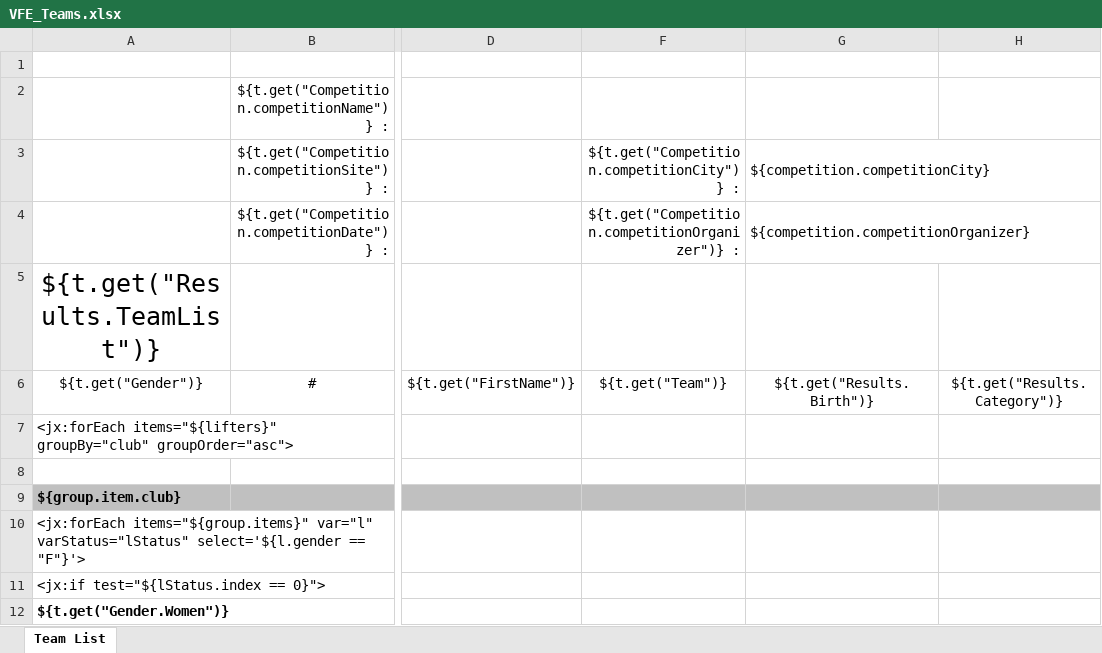
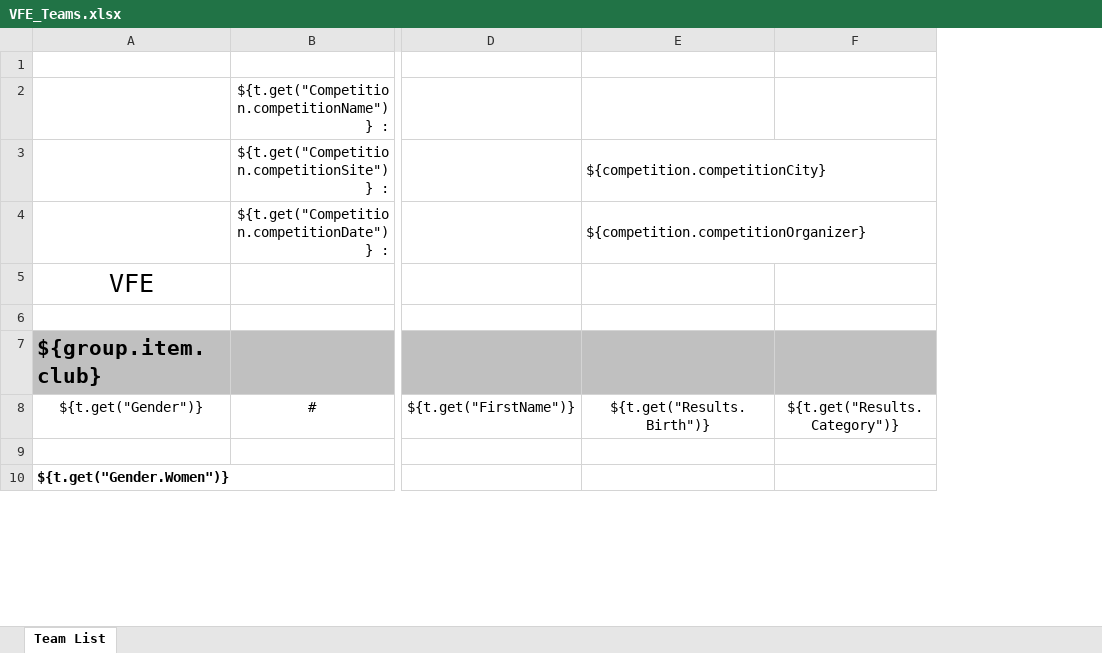
Before and after one commit to nemikor-solutions/usaw-owlcms, an Excel workbook: local/templates/teams/VFE_Teams.xlsx, sheet Team List, drawn as a sheet; only a part is shown, gaps mark what is left out; values as stored, in another font and other column widths than the file's, no borders; removed rows and columns are numbered as before the commit, all else as after; rows hold the shown columns only; the diff covers the shown part only; the diff names each change by its address in the sheet, - before the commit and + after, or states it on an @@ line.

```diff
--- a/local/templates/teams/VFE_Teams.xlsx (sheet Team List)
+++ b/local/templates/teams/VFE_Teams.xlsx (sheet Team List)
-column F, rows 3-4: ${t.get("Competition.competitionCity")} : | ${t.get("Competition.competitionOrganizer")} :
-column H, empty
+column F, empty
-A5: ${t.get("Results.TeamList")}
+A5: VFE
-row 7: <jx:forEach items="${lifters}" groupBy="club" groupOrder="asc">
@@ A7 text size: larger @@
-row 10: <jx:forEach items="${group.items}" var="l" varStatus="lStatus" select='${l.gender == "F"}'>
@@ row 6 moved to row 8: ${t.get("Gender")} @@
-A9: <jx:if test="${lStatus.index == 0}">
+A9: (empty)
```
Also changed, not shown: 6 removed rows, 4 edited cells and cell formats elsewhere in this sheet, hidden cells, local/templates/competitionResults/FlatResults.xlsx, local/templates/protocol/Protocol.xlsx, 25 other files.
